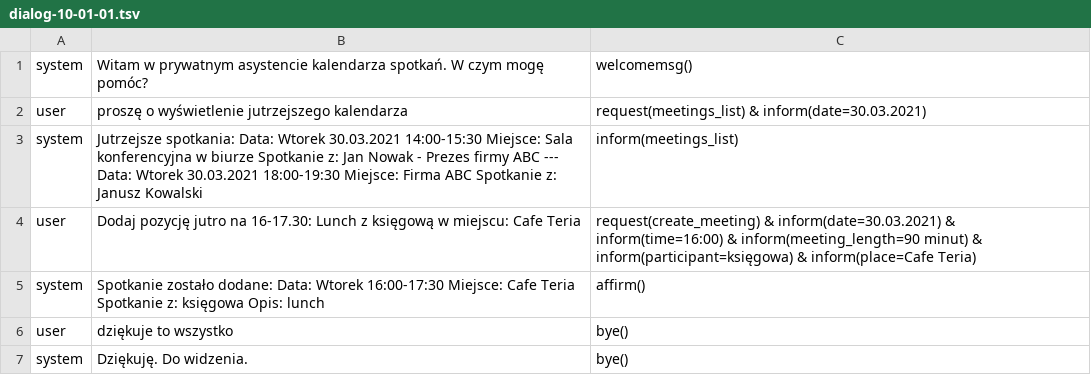
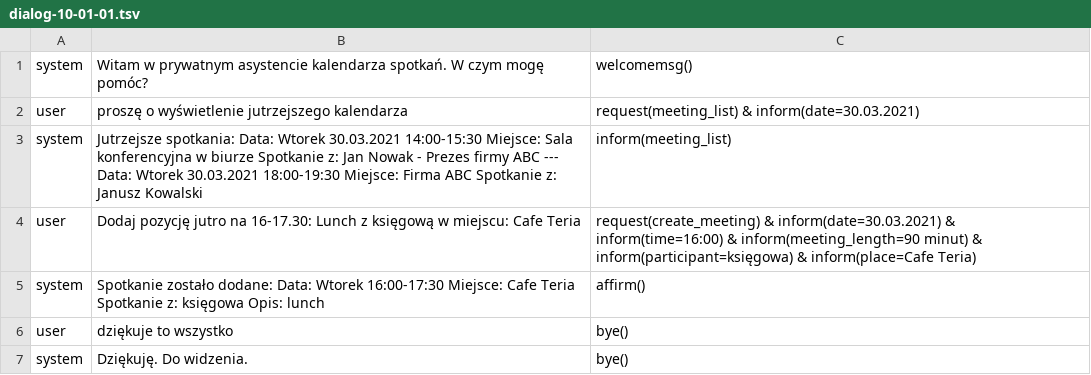
Before and after one commit to Aoxter/SystemDialogowyJanusz, a TSV file: data/dialog-10-01-01.tsv, drawn as a sheet.

```diff
--- a/data/dialog-10-01-01.tsv
+++ b/data/dialog-10-01-01.tsv
@@ -1,4 +1,4 @@
 system	Witam w prywatnym asystencie kalendarza spotkań. W czym mogę pomóc?	welcomemsg()
-user	proszę o wyświetlenie jutrzejszego kalendarza	request(meetings_list) & inform(date=30.03.2021)
-system	Jutrzejsze spotkania: Data: Wtorek 30.03.2021 14:00-15:30 Miejsce: Sala konferencyjna w biurze Spotkanie z: Jan Nowak - Prezes firmy ABC --- Data: Wtorek 30.03.2021 18:00-19:30 Miejsce: Firma ABC Spotkanie z: Janusz Kowalski	inform(meetings_list)
+user	proszę o wyświetlenie jutrzejszego kalendarza	request(meeting_list) & inform(date=30.03.2021)
+system	Jutrzejsze spotkania: Data: Wtorek 30.03.2021 14:00-15:30 Miejsce: Sala konferencyjna w biurze Spotkanie z: Jan Nowak - Prezes firmy ABC --- Data: Wtorek 30.03.2021 18:00-19:30 Miejsce: Firma ABC Spotkanie z: Janusz Kowalski	inform(meeting_list)
 user	Dodaj pozycję jutro na 16-17.30: Lunch z księgową w miejscu: Cafe Teria	request(create_meeting) & inform(date=30.03.2021) & inform(time=16:00) & inform(meeting_length=90 minut) & inform(participant=księgowa) & inform(place=Cafe Teria)
```
Also changed, not shown: data/dialog-10-07-01.tsv, data/dialog-10-09-01.tsv, 4 other files.
